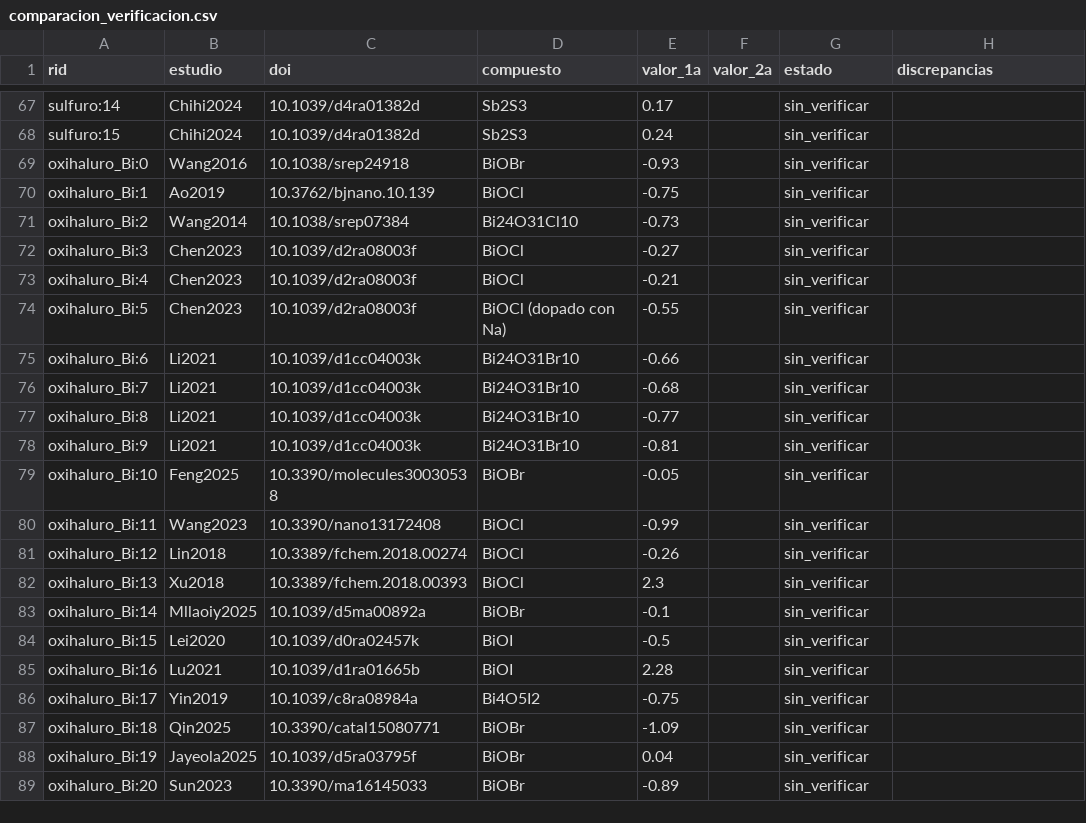
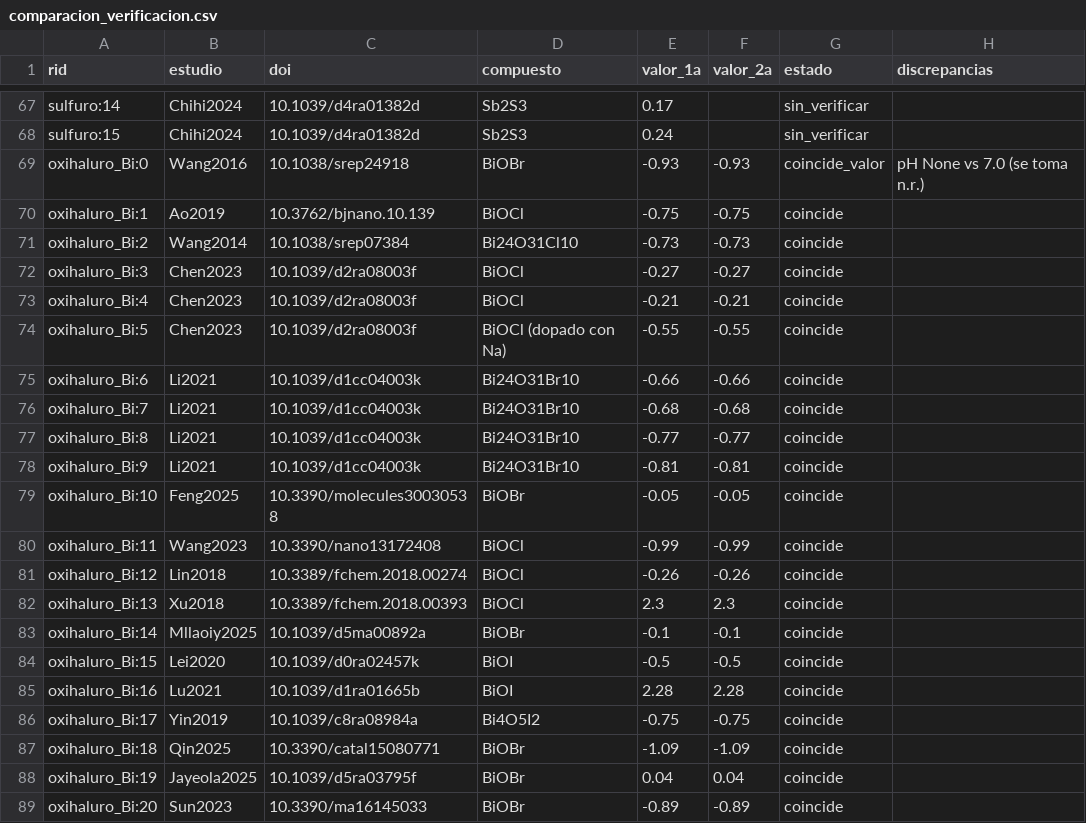
Before and after one commit to afrikabobrobvela-sudo/Ecuaci-n-predicci-n-bordes, a CSV file: data/extraccion_fase3/comparacion_verificacion.csv, drawn as a sheet; only a part is shown, gaps mark what is left out.

```diff
--- a/data/extraccion_fase3/comparacion_verificacion.csv
+++ b/data/extraccion_fase3/comparacion_verificacion.csv
@@ -68,22 +68,22 @@ sulfuro:14,Chihi2024,10.1039/d4ra01382d,Sb2S3,0.17,,sin_verificar,
 sulfuro:15,Chihi2024,10.1039/d4ra01382d,Sb2S3,0.24,,sin_verificar,
-oxihaluro_Bi:0,Wang2016,10.1038/srep24918,BiOBr,-0.93,,sin_verificar,
-oxihaluro_Bi:1,Ao2019,10.3762/bjnano.10.139,BiOCl,-0.75,,sin_verificar,
-oxihaluro_Bi:2,Wang2014,10.1038/srep07384,Bi24O31Cl10,-0.73,,sin_verificar,
-oxihaluro_Bi:3,Chen2023,10.1039/d2ra08003f,BiOCl,-0.27,,sin_verificar,
-oxihaluro_Bi:4,Chen2023,10.1039/d2ra08003f,BiOCl,-0.21,,sin_verificar,
-oxihaluro_Bi:5,Chen2023,10.1039/d2ra08003f,BiOCl (dopado con Na),-0.55,,sin_verificar,
-oxihaluro_Bi:6,Li2021,10.1039/d1cc04003k,Bi24O31Br10,-0.66,,sin_verificar,
-oxihaluro_Bi:7,Li2021,10.1039/d1cc04003k,Bi24O31Br10,-0.68,,sin_verificar,
-oxihaluro_Bi:8,Li2021,10.1039/d1cc04003k,Bi24O31Br10,-0.77,,sin_verificar,
-oxihaluro_Bi:9,Li2021,10.1039/d1cc04003k,Bi24O31Br10,-0.81,,sin_verificar,
-oxihaluro_Bi:10,Feng2025,10.3390/molecules30030538,BiOBr,-0.05,,sin_verificar,
-oxihaluro_Bi:11,Wang2023,10.3390/nano13172408,BiOCl,-0.99,,sin_verificar,
-oxihaluro_Bi:12,Lin2018,10.3389/fchem.2018.00274,BiOCl,-0.26,,sin_verificar,
-oxihaluro_Bi:13,Xu2018,10.3389/fchem.2018.00393,BiOCl,2.3,,sin_verificar,
-oxihaluro_Bi:14,Mllaoiy2025,10.1039/d5ma00892a,BiOBr,-0.1,,sin_verificar,
-oxihaluro_Bi:15,Lei2020,10.1039/d0ra02457k,BiOI,-0.5,,sin_verificar,
-oxihaluro_Bi:16,Lu2021,10.1039/d1ra01665b,BiOI,2.28,,sin_verificar,
-oxihaluro_Bi:17,Yin2019,10.1039/c8ra08984a,Bi4O5I2,-0.75,,sin_verificar,
-oxihaluro_Bi:18,Qin2025,10.3390/catal15080771,BiOBr,-1.09,,sin_verificar,
-oxihaluro_Bi:19,Jayeola2025,10.1039/d5ra03795f,BiOBr,0.04,,sin_verificar,
-oxihaluro_Bi:20,Sun2023,10.3390/ma16145033,BiOBr,-0.89,,sin_verificar,
+oxihaluro_Bi:0,Wang2016,10.1038/srep24918,BiOBr,-0.93,-0.93,coincide_valor,pH None vs 7.0 (se toma n.r.)
+oxihaluro_Bi:1,Ao2019,10.3762/bjnano.10.139,BiOCl,-0.75,-0.75,coincide,
+oxihaluro_Bi:2,Wang2014,10.1038/srep07384,Bi24O31Cl10,-0.73,-0.73,coincide,
+oxihaluro_Bi:3,Chen2023,10.1039/d2ra08003f,BiOCl,-0.27,-0.27,coincide,
+oxihaluro_Bi:4,Chen2023,10.1039/d2ra08003f,BiOCl,-0.21,-0.21,coincide,
+oxihaluro_Bi:5,Chen2023,10.1039/d2ra08003f,BiOCl (dopado con Na),-0.55,-0.55,coincide,
+oxihaluro_Bi:6,Li2021,10.1039/d1cc04003k,Bi24O31Br10,-0.66,-0.66,coincide,
+oxihaluro_Bi:7,Li2021,10.1039/d1cc04003k,Bi24O31Br10,-0.68,-0.68,coincide,
+oxihaluro_Bi:8,Li2021,10.1039/d1cc04003k,Bi24O31Br10,-0.77,-0.77,coincide,
+oxihaluro_Bi:9,Li2021,10.1039/d1cc04003k,Bi24O31Br10,-0.81,-0.81,coincide,
+oxihaluro_Bi:10,Feng2025,10.3390/molecules30030538,BiOBr,-0.05,-0.05,coincide,
+oxihaluro_Bi:11,Wang2023,10.3390/nano13172408,BiOCl,-0.99,-0.99,coincide,
+oxihaluro_Bi:12,Lin2018,10.3389/fchem.2018.00274,BiOCl,-0.26,-0.26,coincide,
+oxihaluro_Bi:13,Xu2018,10.3389/fchem.2018.00393,BiOCl,2.3,2.3,coincide,
+oxihaluro_Bi:14,Mllaoiy2025,10.1039/d5ma00892a,BiOBr,-0.1,-0.1,coincide,
+oxihaluro_Bi:15,Lei2020,10.1039/d0ra02457k,BiOI,-0.5,-0.5,coincide,
+oxihaluro_Bi:16,Lu2021,10.1039/d1ra01665b,BiOI,2.28,2.28,coincide,
+oxihaluro_Bi:17,Yin2019,10.1039/c8ra08984a,Bi4O5I2,-0.75,-0.75,coincide,
+oxihaluro_Bi:18,Qin2025,10.3390/catal15080771,BiOBr,-1.09,-1.09,coincide,
+oxihaluro_Bi:19,Jayeola2025,10.1039/d5ra03795f,BiOBr,0.04,0.04,coincide,
+oxihaluro_Bi:20,Sun2023,10.3390/ma16145033,BiOBr,-0.89,-0.89,coincide,
```
Also changed, not shown: data/extraccion_fase3/base_EQ_fase3.csv, 1 other file.
